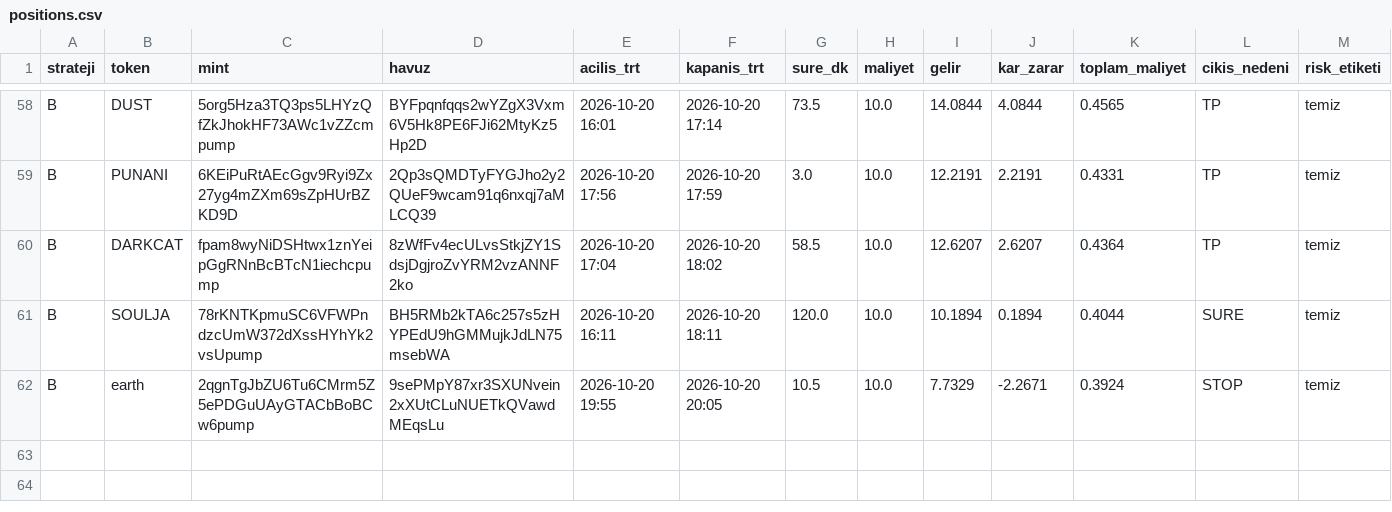
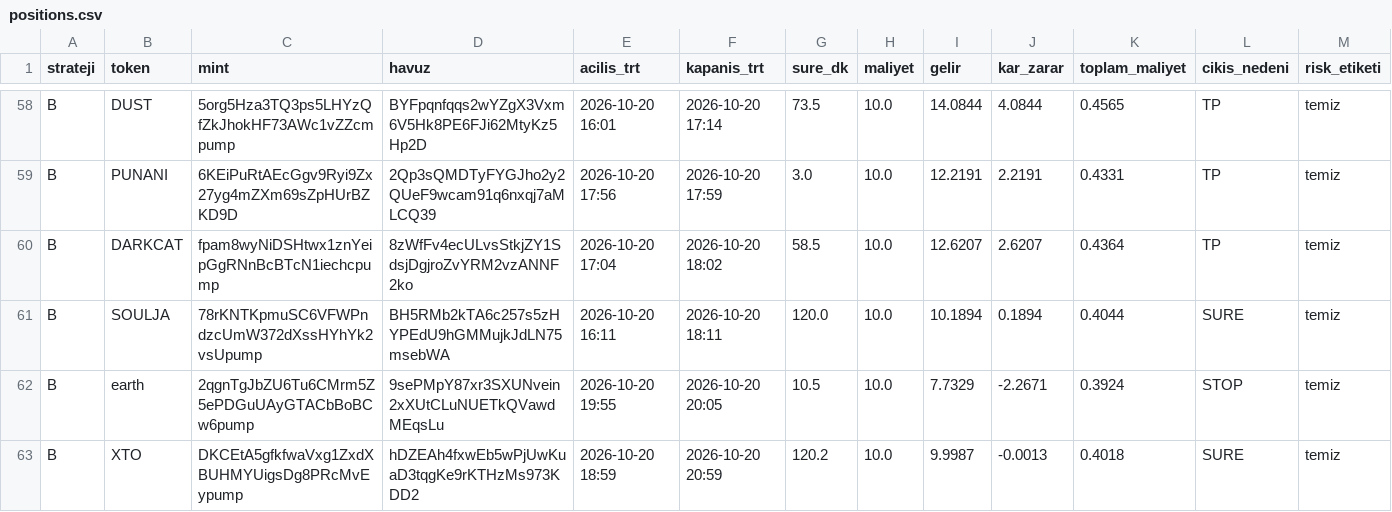
Before and after one commit to FurkanGulerci/memecoin-demo, a CSV file: positions.csv, drawn as a sheet; only a part is shown, gaps mark what is left out; rows hold the shown columns only; the diff names each change by its address in the sheet, - before the commit and + after, or states it on an @@ line.

```diff
--- a/positions.csv
+++ b/positions.csv
+row 63: B | XTO | DKCEtA5gfkfwaVxg1ZxdXBUHMYUigsDg8PRcMvEypump | hDZEAh4fxwEb5wPjUwKuaD3tqgKe9rKTHzMs973KDD2 | 2026-10-20 18:59 | 2026-10-20 20:59 | 120.2 | 10.0 | 9.9987 | -0.0013 | 0.4018 | SURE | temiz
```
Also changed, not shown: trades.csv, 1 other file.
